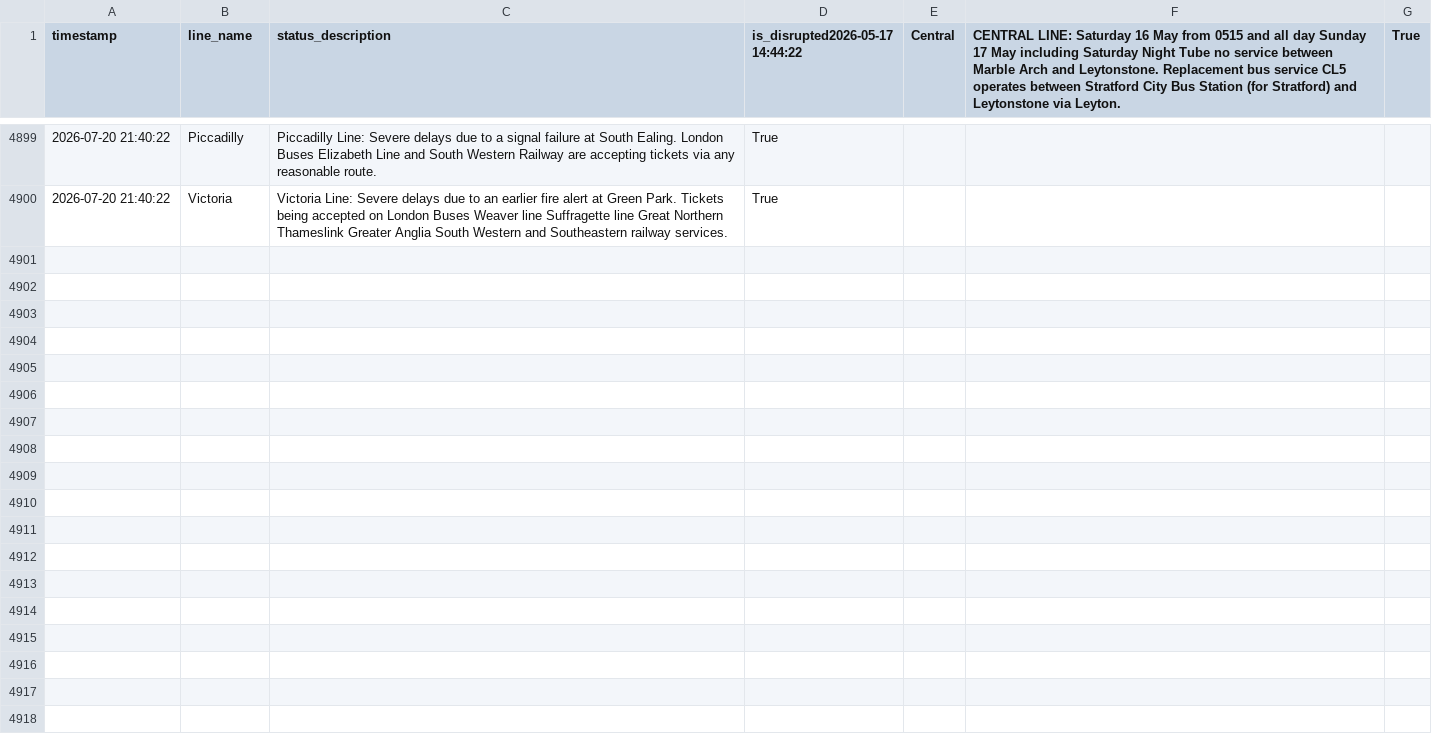
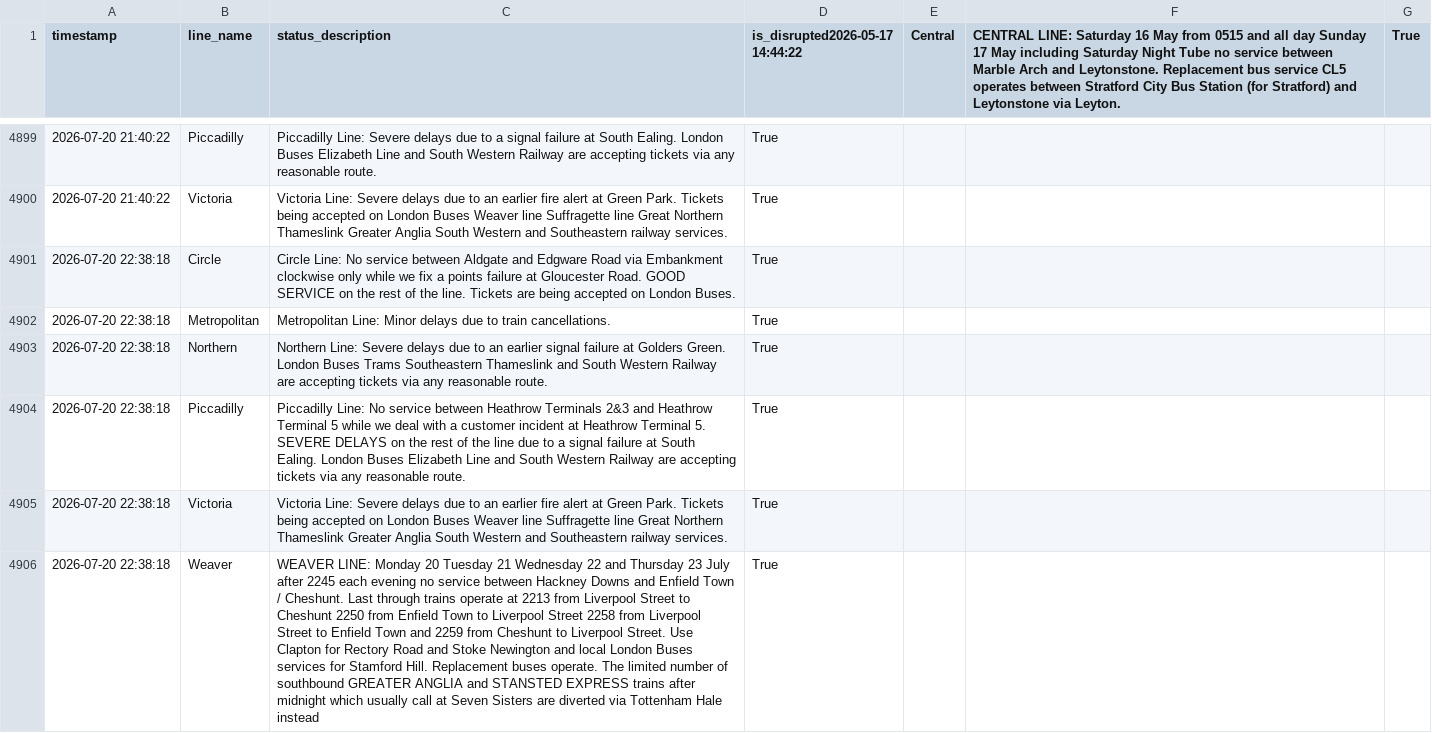
Before and after one commit to CharleyYeung/Data_Analysis, a CSV file: TfL-Realtime-Track/disruption_history.csv, drawn as a sheet; only a part is shown, gaps mark what is left out; the diff names each change by its address in the sheet, - before the commit and + after, or states it on an @@ line.

```diff
--- a/TfL-Realtime-Track/disruption_history.csv
+++ b/TfL-Realtime-Track/disruption_history.csv
+row 4901: 2026-07-20 22:38:18 | Circle | Circle Line: No service between Aldgate and Edgware Road via Embankment clockwise only while we fix a points failure at Gloucester Road. GOOD SERVICE on the rest of the line. Tickets are being accepted on London Buses. | True
+row 4902: 2026-07-20 22:38:18 | Metropolitan | Metropolitan Line: Minor delays due to train cancellations. | True
+row 4903: 2026-07-20 22:38:18 | Northern | Northern Line: Severe delays due to an earlier signal failure at Golders Green. London Buses Trams Southeastern Thameslink and South Western Railway are accepting tickets via any reasonable route. | True
+row 4904: 2026-07-20 22:38:18 | Piccadilly | Piccadilly Line: No service between Heathrow Terminals 2&3 and Heathrow Terminal 5 while we deal with a customer incident at Heathrow Terminal 5. SEVERE DELAYS on the rest of the line due to a signal failure at South Ealing. London Buses Elizabeth Line and South Western Railway are accepting tickets via any reasonable route. | True
+row 4905: 2026-07-20 22:38:18 | Victoria | Victoria Line: Severe delays due to an earlier fire alert at Green Park. Tickets being accepted on London Buses Weaver line Suffragette line Great Northern Thameslink Greater Anglia South Western and Southeastern railway services. | True
+row 4906: 2026-07-20 22:38:18 | Weaver | WEAVER LINE: Monday 20 Tuesday 21 Wednesday 22 and Thursday 23 July after 2245 each evening no service between Hackney Downs and Enfield Town / Cheshunt. Last through trains operate at 2213 from Liverpool Street to Cheshunt 2250 from Enfield Town to Liverpool Street 2258 from Liverpool Street to Enfield Town and 2259 from Cheshunt to Liverpool Street. Use Clapton for Rectory Road and Stoke Newington and local London Buses services for Stamford Hill. Replacement buses operate. The limited number of southbound GREATER ANGLIA and STANSTED EXPRESS trains after midnight which usually call at Seven Sisters are diverted via Tottenham Hale instead | True
```
Also changed, not shown: 1 other file.
